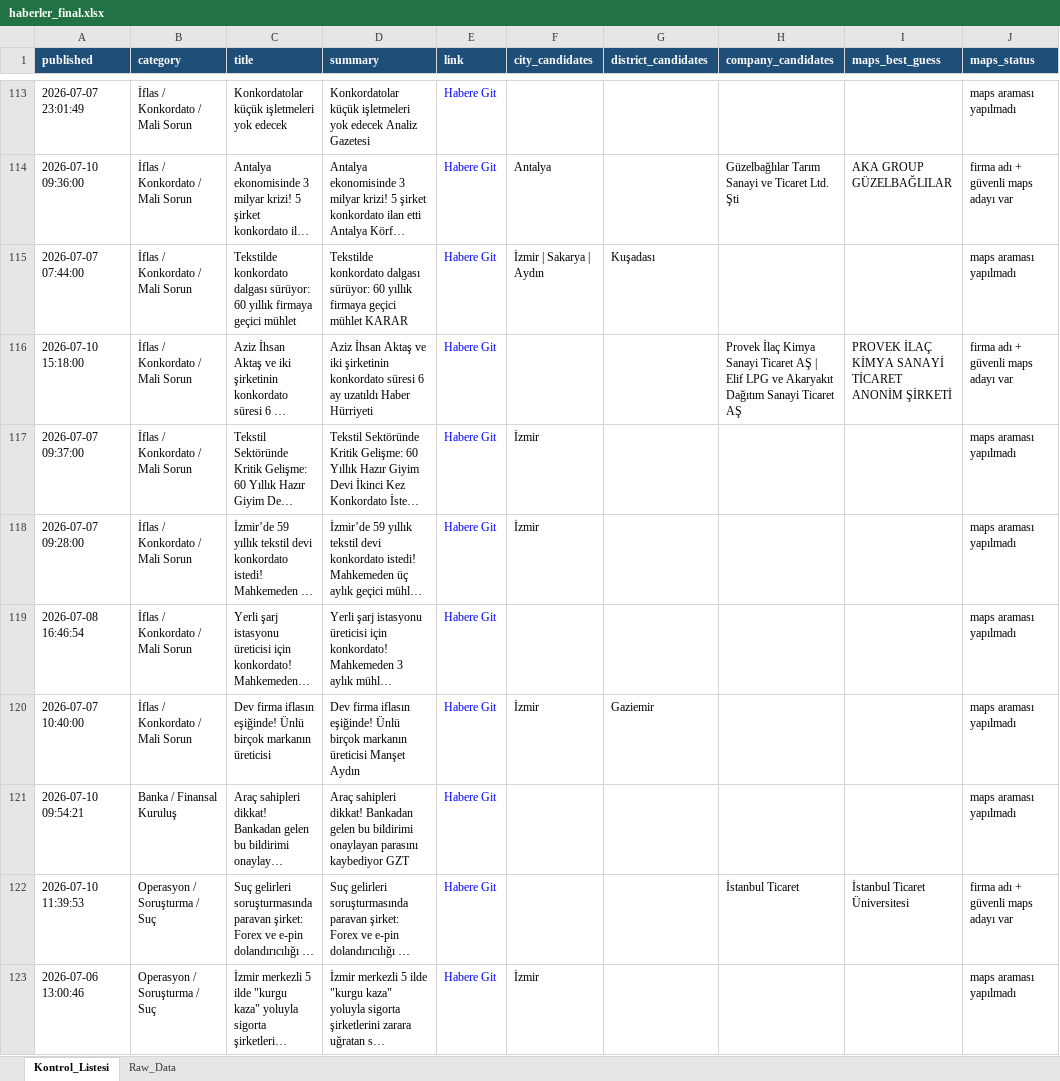
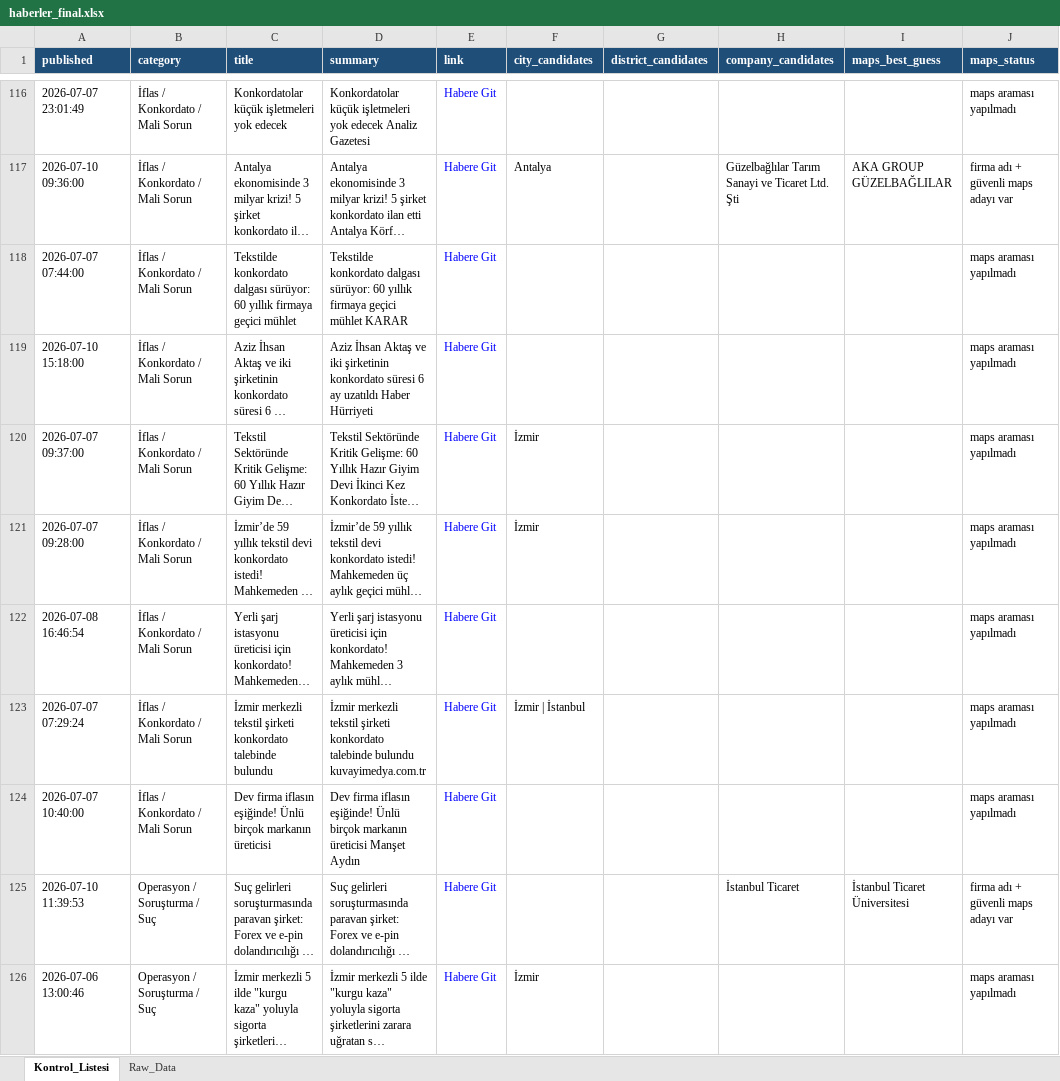
Before and after one commit to MuhammedMustafaSungur/haber-risk-monitor, an Excel workbook: data/haberler_final.xlsx, sheet Kontrol_Listesi, drawn as a sheet; only a part is shown, gaps mark what is left out; long unchanged cells end in …; values as stored, in another font and other column widths than the file's, no borders; addresses are those after the commit; the diff covers the shown part only; the diff names each change by its address in the sheet, - before the commit and + after, or states it on an @@ line.

```diff
--- a/data/haberler_final.xlsx (sheet Kontrol_Listesi)
+++ b/data/haberler_final.xlsx (sheet Kontrol_Listesi)
-F118 (city_candidates): İzmir | Sakarya | Aydın
+F118 (city_candidates): (empty)
-G118 (district_candidates): Kuşadası
+G118 (district_candidates): (empty)
-H119 (company_candidates): Provek İlaç Kimya Sanayi Ticaret AŞ | Elif LPG ve Akaryakıt Dağıtım Sanayi Ticaret AŞ
+H119 (company_candidates): (empty)
-I119 (maps_best_guess): PROVEK İLAÇ KİMYA SANAYİ TİCARET ANONİM ŞİRKETİ
+I119 (maps_best_guess): (empty)
-J119 (maps_status): firma adı + güvenli maps adayı var
+J119 (maps_status): maps araması yapılmadı
+row 123: 2026-07-07 07:29:24 | İflas / Konkordato / Mali Sorun | İzmir merkezli tekstil şirketi konkordato talebinde bulundu | İzmir merkezli tekstil şirketi konkordato talebinde bulundu kuvayimedya.com.tr | Habere Git | İzmir | İstanbul |  |  |  | maps araması yapılmadı
-F124 (city_candidates): İzmir
+F124 (city_candidates): (empty)
-G124 (district_candidates): Gaziemir
+G124 (district_candidates): (empty)
@@ row 121 moved to row 127: 2026-07-10 09:54:21 @@
```
Also changed, not shown: 27 added rows, 23 removed rows, 16 moved rows and 90 edited cells elsewhere in this sheet, sheet Raw_Data, 1 other file.
